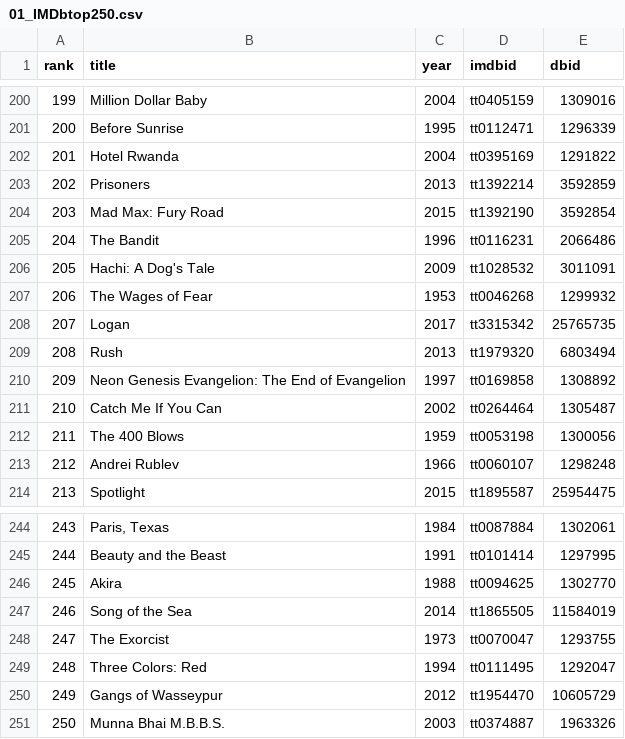
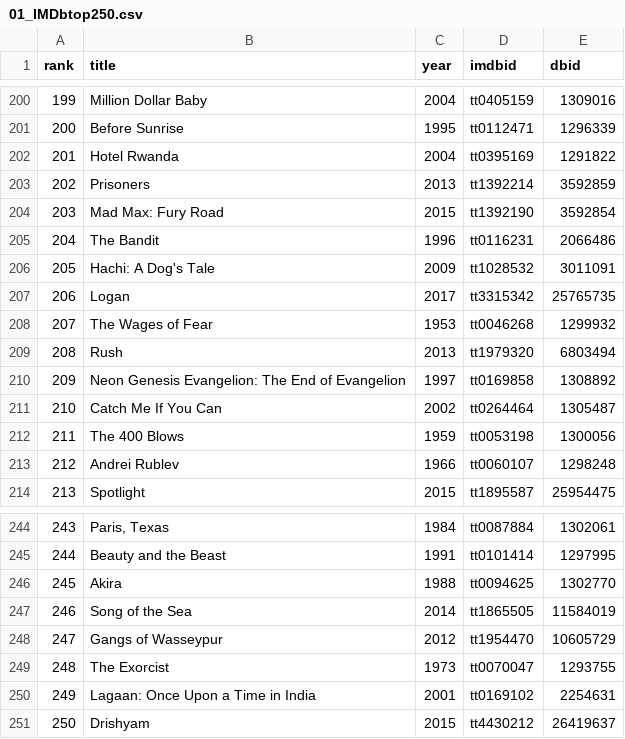
Before and after one commit to bimzcy/rank4douban, a CSV file: data/01_IMDbtop250.csv, drawn as a sheet; only a part is shown, gaps mark what is left out; removed rows and columns are numbered as before the commit, all else as after; the diff names each change by its address in the sheet, - before the commit and + after, or states it on an @@ line.

```diff
--- a/data/01_IMDbtop250.csv
+++ b/data/01_IMDbtop250.csv
@@ row 208 moved to row 207: 206 @@
@@ column A (rank) renumbered between rows 208 and 249 @@
@@ row 250 moved to row 248: 247 @@
-row 249: 248 | Three Colors: Red | 1994 | tt0111495 | 1292047
-row 251: 250 | Munna Bhai M.B.B.S. | 2003 | tt0374887 | 1963326
+row 250: 249 | Lagaan: Once Upon a Time in India | 2001 | tt0169102 | 2254631
+row 251: 250 | Drishyam | 2015 | tt4430212 | 26419637
```
Also changed, not shown: data/06_Bangumitop250.csv, 3 other files.
